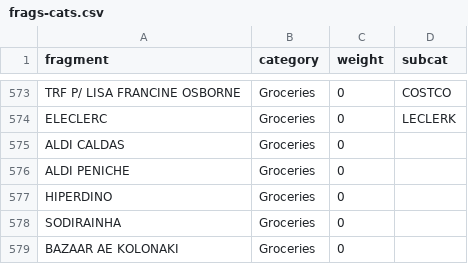
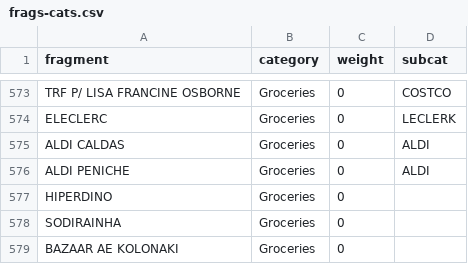
Before and after one commit to chrismcnally/spending, a CSV file: frags-cats.csv, drawn as a sheet; only a part is shown, gaps mark what is left out.

```diff
--- a/frags-cats.csv
+++ b/frags-cats.csv
@@ -574,4 +574,4 @@ TRF P/ LISA FRANCINE OSBORNE,Groceries,0,COSTCO
 ELECLERC,Groceries,0,LECLERK
-ALDI CALDAS,Groceries,0,
-ALDI PENICHE,Groceries,0,
+ALDI CALDAS,Groceries,0,ALDI
+ALDI PENICHE,Groceries,0,ALDI
 HIPERDINO,Groceries,0,
```
